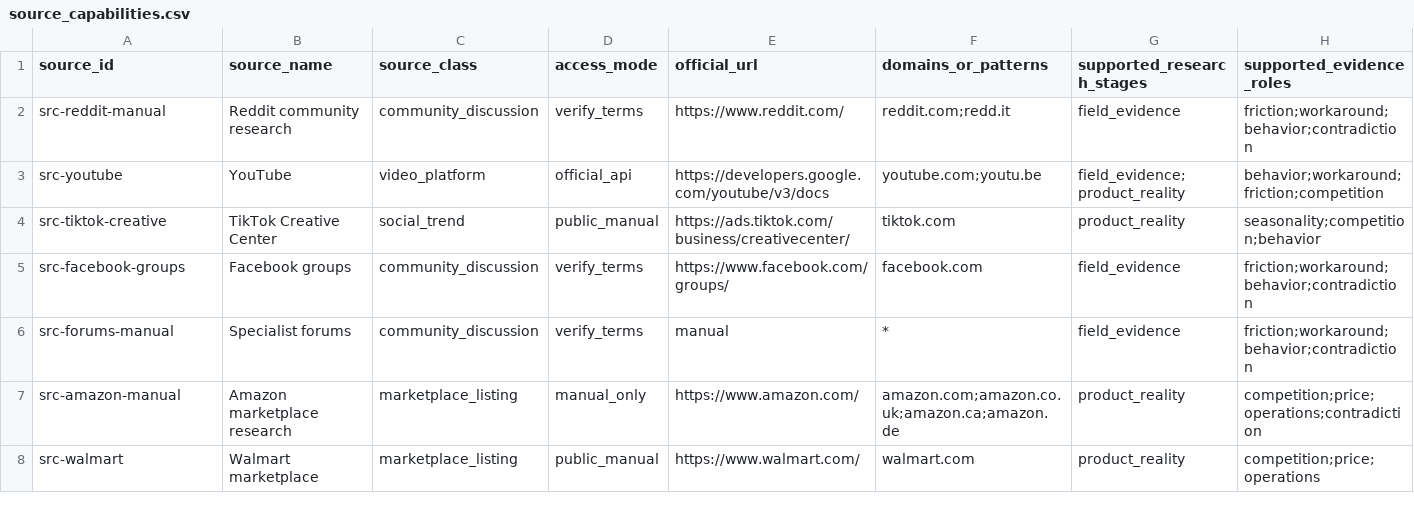
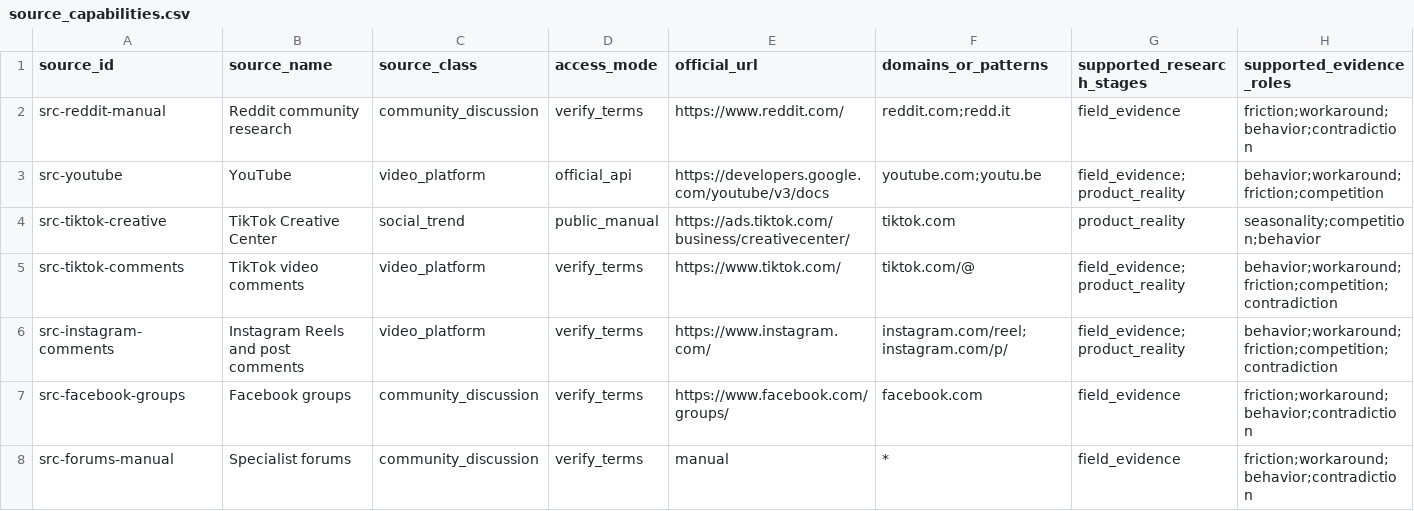
Before and after one commit to Kingsley-Cyber/Polymath-RAG, a CSV file: governance/trail/data/source_capabilities.csv, drawn as a sheet; only a part is shown; the shorter side is filled out with more unchanged rows; rows hold the shown columns only; the diff names each change by its address in the sheet, - before the commit and + after, or states it on an @@ line.

```diff
--- a/governance/trail/data/source_capabilities.csv
+++ b/governance/trail/data/source_capabilities.csv
+row 5: src-tiktok-comments | TikTok video comments | video_platform | verify_terms | https://www.tiktok.com/ | tiktok.com/@ | field_evidence;product_reality | behavior;workaround;friction;competition;contradiction
+row 6: src-instagram-comments | Instagram Reels and post comments | video_platform | verify_terms | https://www.instagram.com/ | instagram.com/reel;instagram.com/p/ | field_evidence;product_reality | behavior;workaround;friction;competition;contradiction
```
Also changed, not shown: 20 other files.
